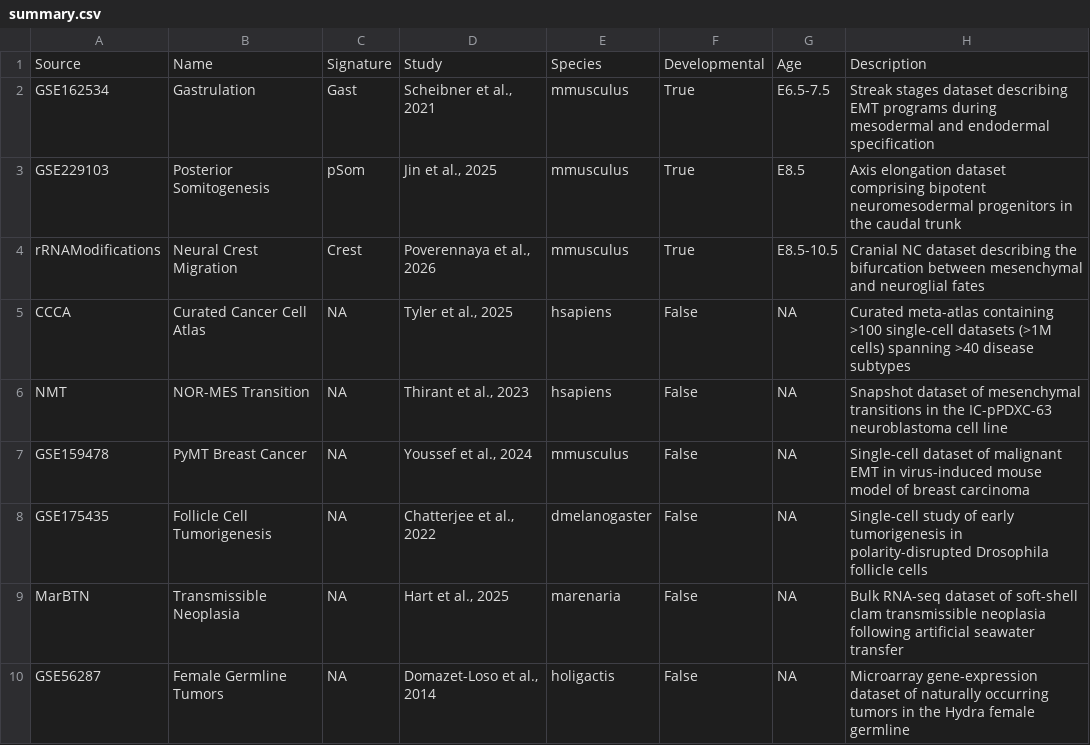
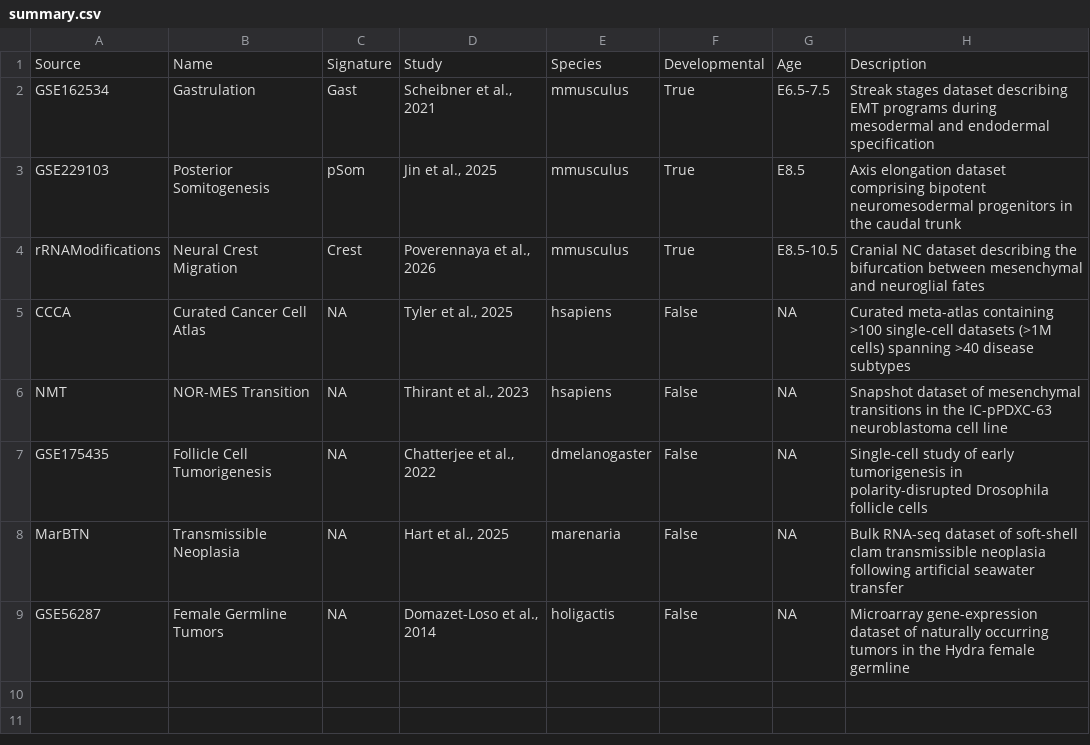
Before and after one commit to calebclayreagor/EMToolbox, a CSV file: data/summary.csv, drawn as a sheet.

```diff
--- a/data/summary.csv
+++ b/data/summary.csv
@@ -6,3 +6,2 @@ CCCA,Curated Cancer Cell Atlas,NA,"Tyler et al., 2025",hsapiens,False,NA,Curated
 NMT,NOR-MES Transition,NA,"Thirant et al., 2023",hsapiens,False,NA,Snapshot dataset of mesenchymal transitions in the IC-pPDXC-63 neuroblastoma cell line
-GSE159478,PyMT Breast Cancer,NA,"Youssef et al., 2024",mmusculus,False,NA,Single-cell dataset of malignant EMT in virus-induced mouse model of breast carcinoma
 GSE175435,Follicle Cell Tumorigenesis,NA,"Chatterjee et al., 2022",dmelanogaster,False,NA,Single-cell study of early tumorigenesis in polarity-disrupted Drosophila follicle cells
```
Also changed, not shown: 9 other files.
